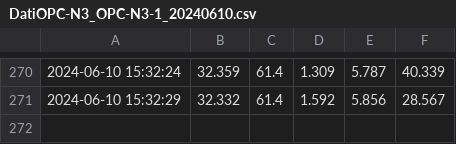
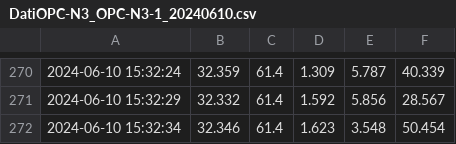
Before and after one commit to TommyFara/OPC-N3-data, a CSV file: DatiOPC-N3_OPC-N3-1_20240610.csv, drawn as a sheet; only a part is shown, gaps mark what is left out.

Commit message:
Automated commit

```diff
--- a/DatiOPC-N3_OPC-N3-1_20240610.csv
+++ b/DatiOPC-N3_OPC-N3-1_20240610.csv
@@ -271 +271,2 @@
 2024-06-10 15:32:29;32.332;61.4;1.592;5.856;28.567
+2024-06-10 15:32:34;32.346;61.4;1.623;3.548;50.454
```
